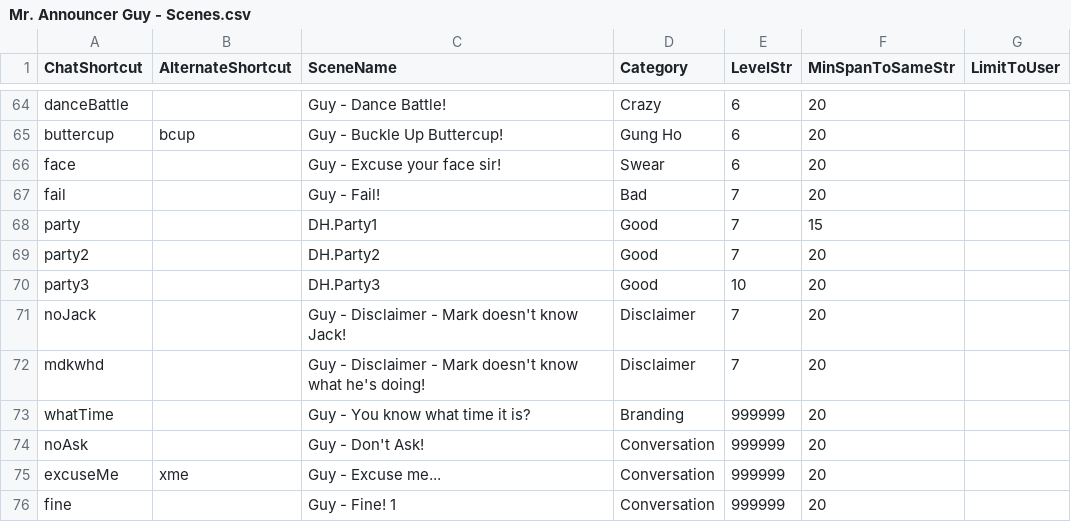
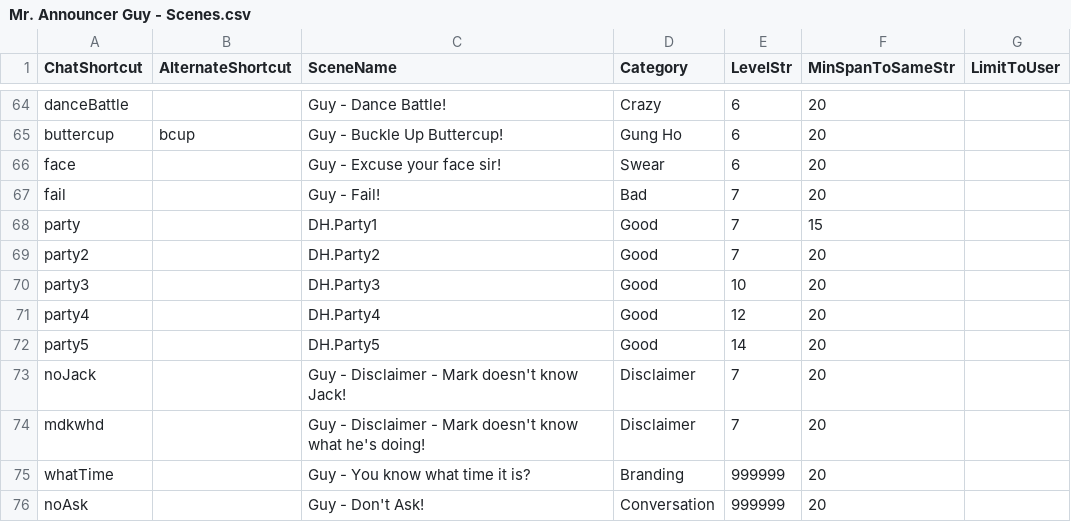
Before and after one commit to MillerMark/MrAnnouncerBot, a CSV file: MrAnnouncerBot/Data/Mr. Announcer Guy - Scenes.csv, drawn as a sheet; only a part is shown, gaps mark what is left out; the shorter side is filled out with more unchanged rows.

```diff
--- a/MrAnnouncerBot/Data/Mr. Announcer Guy - Scenes.csv
+++ b/MrAnnouncerBot/Data/Mr. Announcer Guy - Scenes.csv
@@ -70,2 +70,4 @@ party2,,DH.Party2,Good,7,20,
 party3,,DH.Party3,Good,10,20,
+party4,,DH.Party4,Good,12,20,
+party5,,DH.Party5,Good,14,20,
 noJack,,Guy - Disclaimer - Mark doesn't know Jack!,Disclaimer,7,20,
```
Also changed, not shown: 19 other files.
